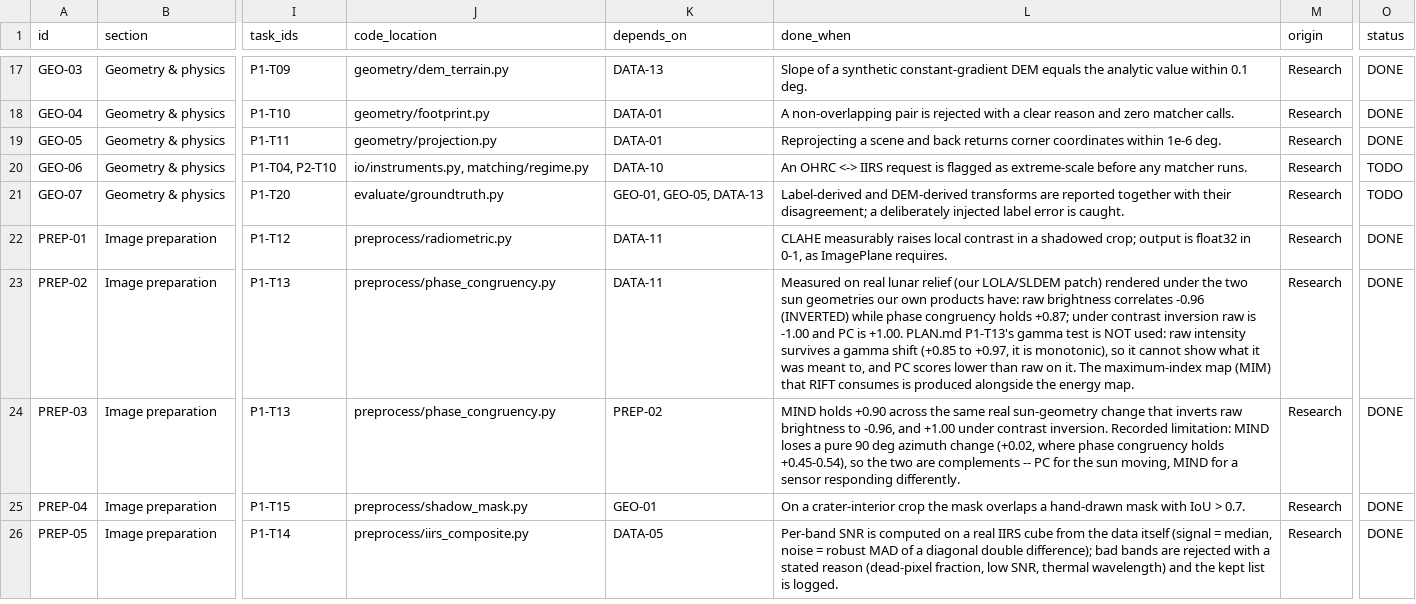
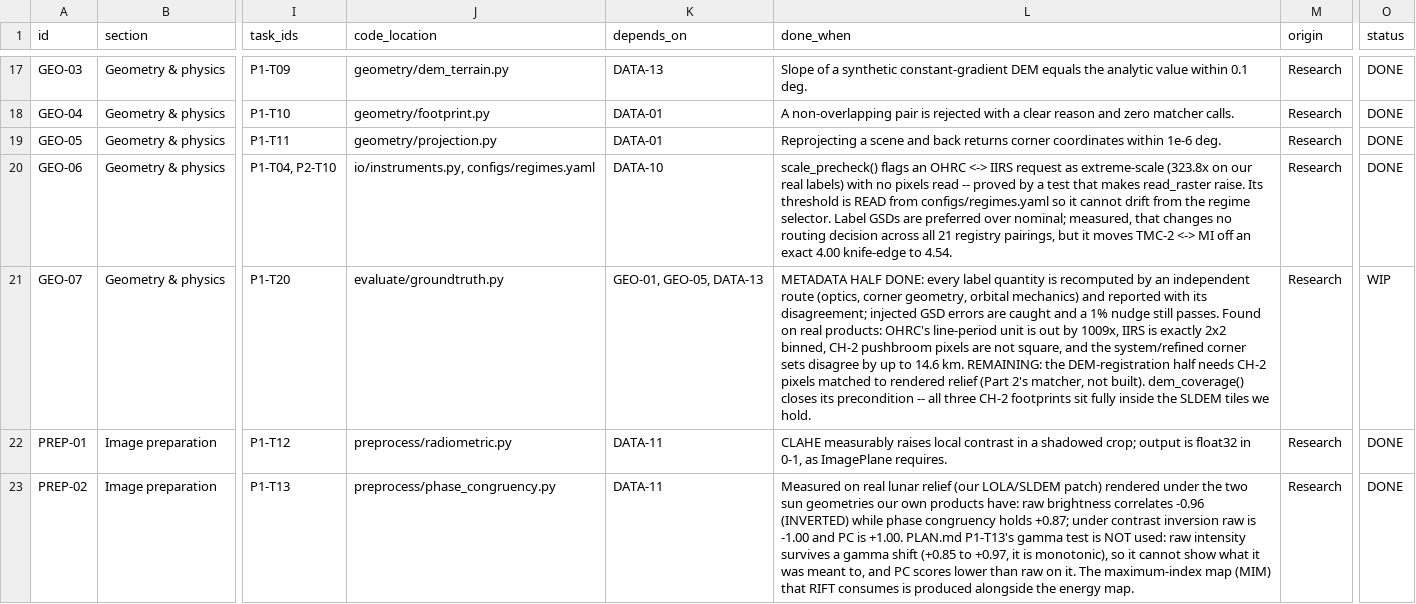
Before and after one commit to ParamPatil-03/ChandrAlign, a CSV file: FEATURES.csv, drawn as a sheet; only a part is shown, gaps mark what is left out; the shorter side is filled out with more unchanged rows; the diff names each change by its address in the sheet, - before the commit and + after, or states it on an @@ line.

```diff
--- a/FEATURES.csv
+++ b/FEATURES.csv
-J20 (code_location): io/instruments.py, matching/regime.py
+J20 (code_location): io/instruments.py, configs/regimes.yaml
-L20 (done_when): An OHRC <-> IIRS request is flagged as extreme-scale before any matcher runs.
+L20 (done_when): scale_precheck() flags an OHRC <-> IIRS request as extreme-scale (323.8x on our real labels) with no pixels read -- proved by a test that makes read_raster raise. Its threshold is READ from configs/regimes.yaml so it cannot drift from the regime selector. Label GSDs are preferred over nominal; measured, that changes no routing decision across all 21 registry pairings, but it moves TMC-2 <-> MI off an exact 4.00 knife-edge to 4.54.
-O20 (status): TODO
+O20 (status): DONE
-L21 (done_when): Label-derived and DEM-derived transforms are reported together with their disagreement; a deliberately injected label error is caught.
+L21 (done_when): METADATA HALF DONE: every label quantity is recomputed by an independent route (optics, corner geometry, orbital mechanics) and reported with its disagreement; injected GSD errors are caught and a 1% nudge still passes. Found on real products: OHRC's line-period unit is out by 1009x, IIRS is exactly 2x2 binned, CH-2 pushbroom pixels are not square, and the system/refined corner sets disagree by up to 14.6 km. REMAINING: the DEM-registration half needs CH-2 pixels matched to rendered relief (Part 2's matcher, not built). dem_coverage() closes its precondition -- all three CH-2 footprints sit fully inside the SLDEM tiles we hold.
-O21 (status): TODO
+O21 (status): WIP
```
